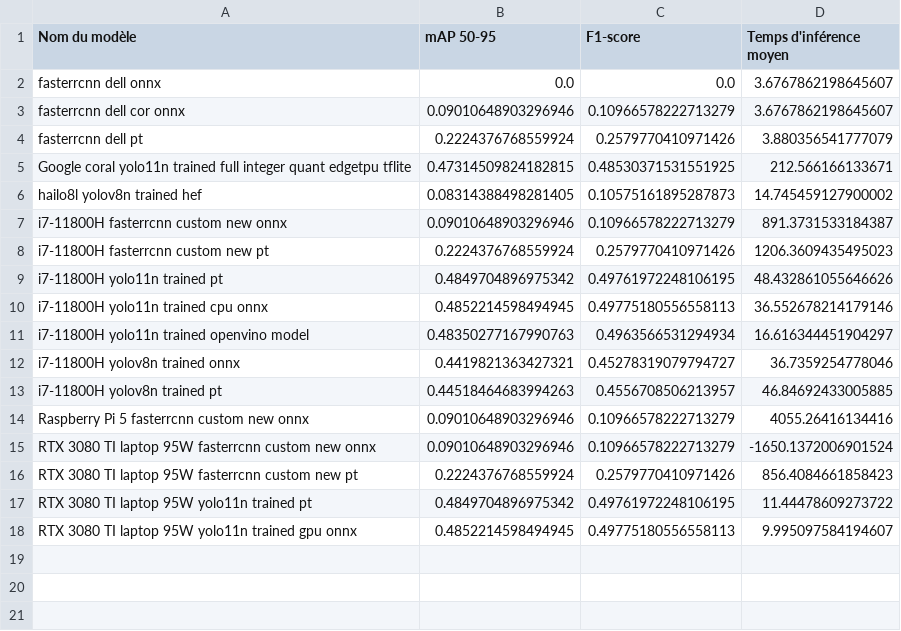
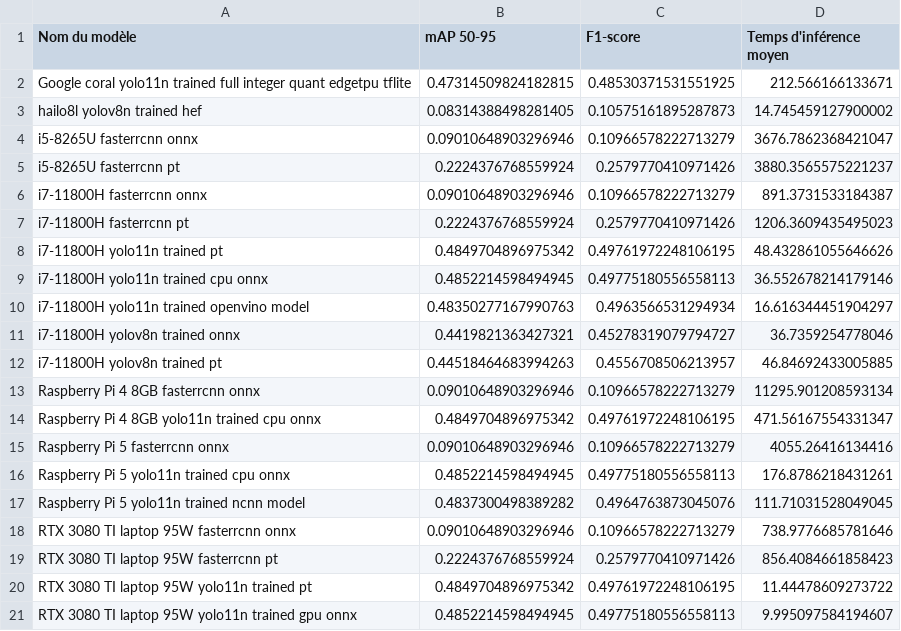
Before and after one commit to Colin-de-Seroux/Projet_developpement_logiciel_application_IA_embarquee, a CSV file: results/benchmarking/DATASET 4 ALL_metrics.csv, drawn as a sheet.

Commit message:
🗃️Ajout des dernières prédictions avec le benchmarking

```diff
--- a/results/benchmarking/DATASET 4 ALL_metrics.csv
+++ b/results/benchmarking/DATASET 4 ALL_metrics.csv
@@ -1,9 +1,8 @@
 Nom du modèle,mAP 50-95,F1-score,Temps d'inférence moyen
-fasterrcnn dell onnx,0.0,0.0,3.6767862198645607
-fasterrcnn dell cor onnx,0.09010648903296946,0.10966578222713279,3.6767862198645607
-fasterrcnn dell pt,0.2224376768559924,0.2579770410971426,3.880356541777079
 Google coral yolo11n trained full integer quant edgetpu tflite,0.47314509824182815,0.48530371531551925,212.566166133671
 hailo8l yolov8n trained hef,0.08314388498281405,0.10575161895287873,14.745459127900002
-i7-11800H fasterrcnn custom new onnx,0.09010648903296946,0.10966578222713279,891.3731533184387
-i7-11800H fasterrcnn custom new pt,0.2224376768559924,0.2579770410971426,1206.3609435495023
+i5-8265U fasterrcnn onnx,0.09010648903296946,0.10966578222713279,3676.7862368421047
+i5-8265U fasterrcnn pt,0.2224376768559924,0.2579770410971426,3880.3565575221237
+i7-11800H fasterrcnn onnx,0.09010648903296946,0.10966578222713279,891.3731533184387
+i7-11800H fasterrcnn pt,0.2224376768559924,0.2579770410971426,1206.3609435495023
 i7-11800H yolo11n trained pt,0.4849704896975342,0.49761972248106195,48.432861055646626
@@ -13,5 +12,9 @@ i7-11800H yolov8n trained onnx,0.4419821363427321,0.45278319079794727,36.7359254
 i7-11800H yolov8n trained pt,0.44518464683994263,0.4556708506213957,46.84692433005885
-Raspberry Pi 5 fasterrcnn custom new onnx,0.09010648903296946,0.10966578222713279,4055.26416134416
-RTX 3080 TI laptop 95W fasterrcnn custom new onnx,0.09010648903296946,0.10966578222713279,-1650.1372006901524
-RTX 3080 TI laptop 95W fasterrcnn custom new pt,0.2224376768559924,0.2579770410971426,856.4084661858423
+Raspberry Pi 4 8GB fasterrcnn onnx,0.09010648903296946,0.10966578222713279,11295.901208593134
+Raspberry Pi 4 8GB yolo11n trained cpu onnx,0.4849704896975342,0.49761972248106195,471.56167554331347
+Raspberry Pi 5 fasterrcnn onnx,0.09010648903296946,0.10966578222713279,4055.26416134416
+Raspberry Pi 5 yolo11n trained cpu onnx,0.4852214598494945,0.49775180556558113,176.8786218431261
+Raspberry Pi 5 yolo11n trained ncnn model,0.4837300498389282,0.4964763873045076,111.71031528049045
+RTX 3080 TI laptop 95W fasterrcnn onnx,0.09010648903296946,0.10966578222713279,738.9776685781646
+RTX 3080 TI laptop 95W fasterrcnn pt,0.2224376768559924,0.2579770410971426,856.4084661858423
 RTX 3080 TI laptop 95W yolo11n trained pt,0.4849704896975342,0.49761972248106195,11.44478609273722
```
Also changed, not shown: results/benchmarking/DATASET 4 FASTER RCNN_metrics.csv, results/benchmarking/DATASET 4 YOLO_metrics.csv, 12 other files.
